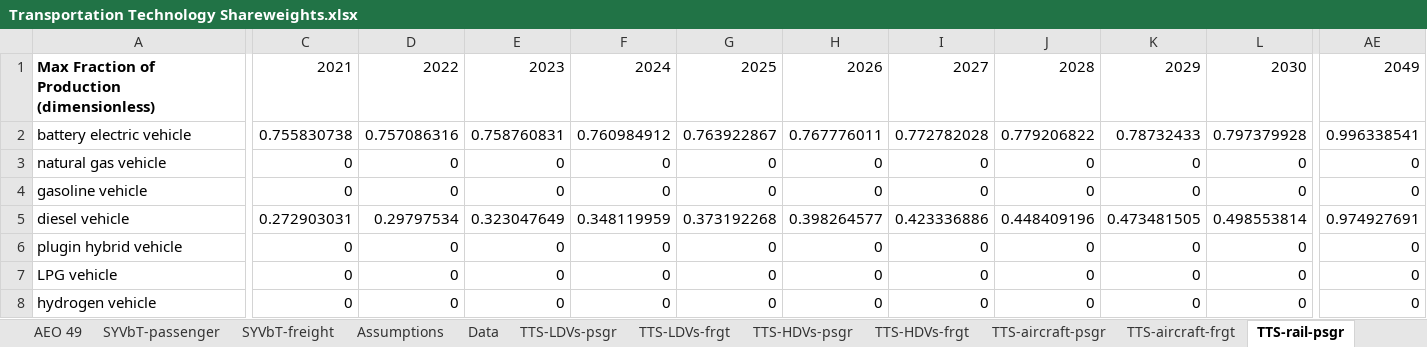
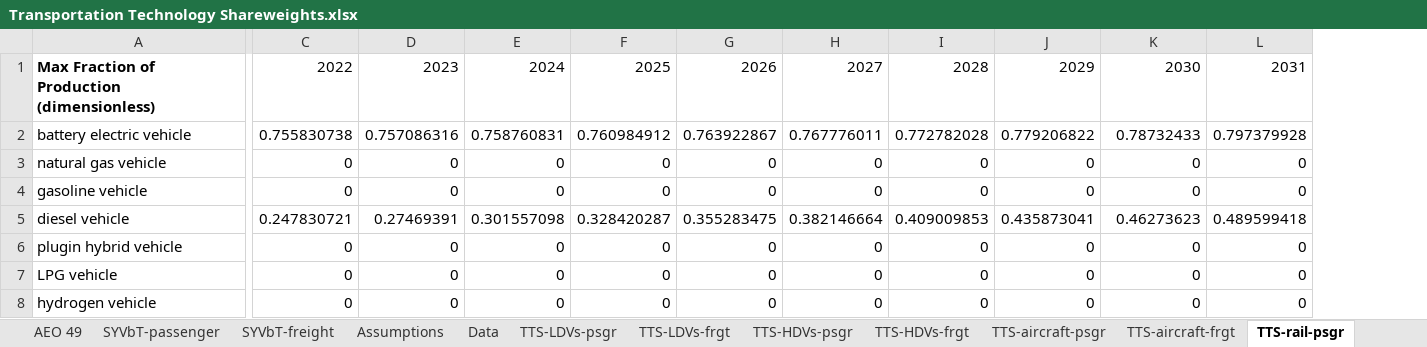
Before and after one commit to EnergyInnovation/eps-idaho, an Excel workbook: InputData/trans/TTS/Transportation Technology Shareweights.xlsx, sheet TTS-rail-psgr, drawn as a sheet; only a part is shown, gaps mark what is left out; values as stored, in another font and other column widths than the file's, no borders; the diff covers the shown part only; the diff names each change by its address in the sheet, - before the commit and + after, or states it on an @@ line.

```diff
--- a/InputData/trans/TTS/Transportation Technology Shareweights.xlsx (sheet TTS-rail-psgr)
+++ b/InputData/trans/TTS/Transportation Technology Shareweights.xlsx (sheet TTS-rail-psgr)
-column AE, rows 1-8: 2049 | 0.996338541 | 0 | 0 | 0.974927691 | 0 | 0 | 0
-C1: 2021
+C1: 2022
-D1: 2022
+D1: 2023
-E1: 2023
+E1: 2024
-F1: 2024
+F1: 2025
-G1: 2025
+G1: 2026
-H1: 2026
+H1: 2027
-I1: 2027
+I1: 2028
-J1: 2028
+J1: 2029
-K1: 2029
+K1: 2030
-L1: 2030
+L1: 2031
-C5: 0.272903031
+C5: 0.247830721
-D5: 0.29797534
+D5: 0.27469391
-E5: 0.323047649
+E5: 0.301557098
-F5: 0.348119959
+F5: 0.328420287
-G5: 0.373192268
+G5: 0.355283475
-H5: 0.398264577
+H5: 0.382146664
-I5: 0.423336886
+I5: 0.409009853
-J5: 0.448409196
+J5: 0.435873041
-K5: 0.473481505
+K5: 0.46273623
-L5: 0.498553814
+L5: 0.489599418
```
Also changed, not shown: 37 edited cells elsewhere in this sheet, sheet Data, sheet Assumptions, sheet TTS-HDVs-frgt, sheet TTS-HDVs-psgr, sheet TTS-LDVs-frgt, sheet TTS-LDVs-psgr, 10 more sheets, formulas that keep their value, charts or pictures, InputData/elec/BGDPbES/BAU Guaranteed Dispatch Perc by Elec Source.xlsx, InputData/trans/BRZSPbS/BAU Required ZEV Sales Perc by Subregion.xlsx, 54 other files.
